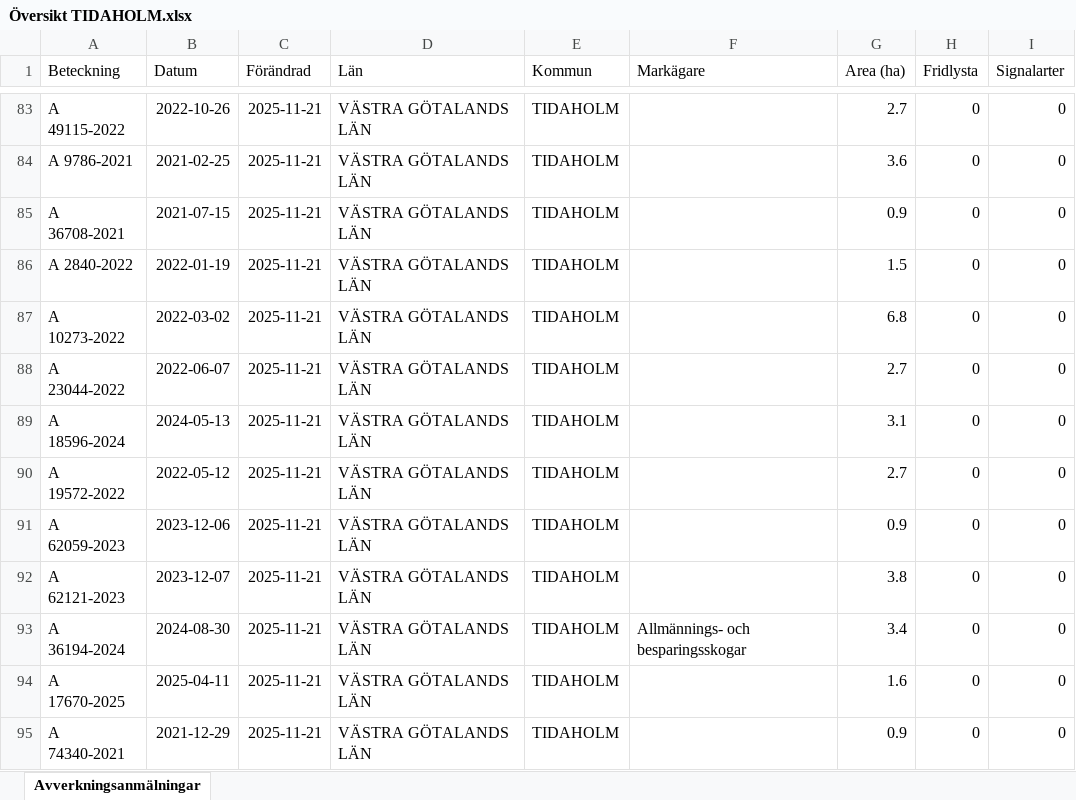
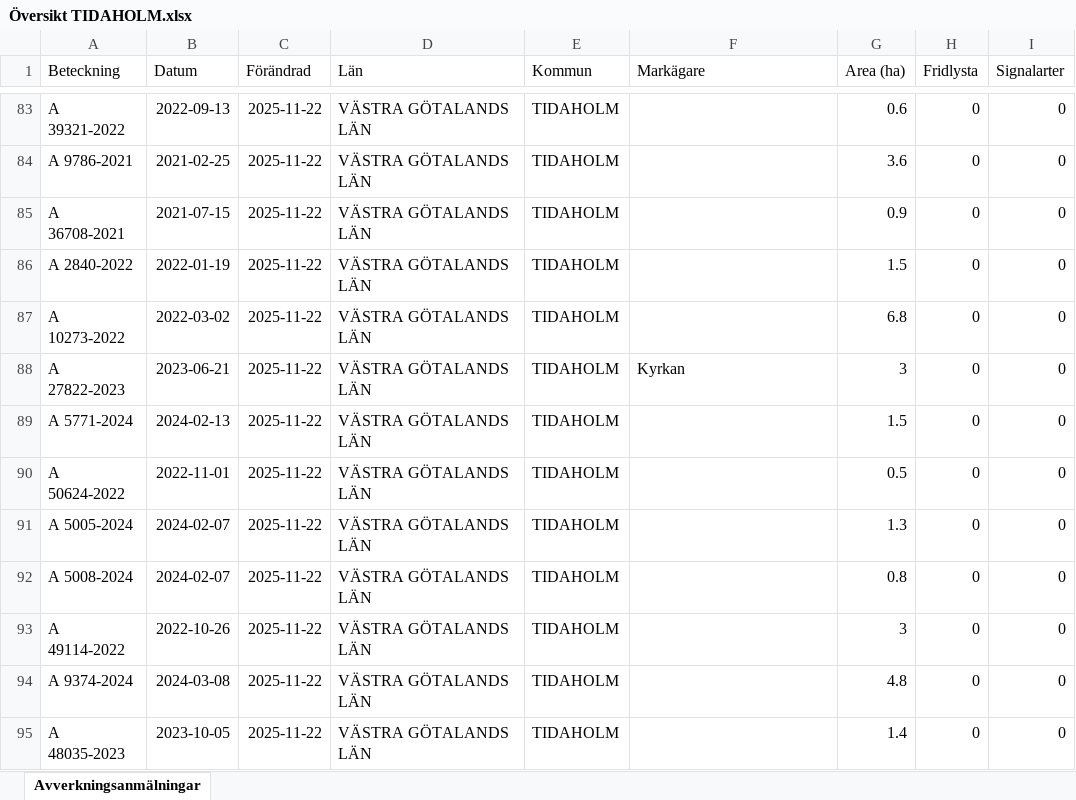
Before and after one commit to klasma/Logging_1498, an Excel workbook: Översikt TIDAHOLM.xlsx, sheet Avverkningsanmälningar, drawn as a sheet; only a part is shown, gaps mark what is left out; values as stored, in another font and other column widths than the file's, no borders; the diff covers the shown part only; the diff names each change by its address in the sheet, - before the commit and + after, or states it on an @@ line.

```diff
--- a/Översikt TIDAHOLM.xlsx (sheet Avverkningsanmälningar)
+++ b/Översikt TIDAHOLM.xlsx (sheet Avverkningsanmälningar)
-A83 (Beteckning): A 49115-2022
+A83 (Beteckning): A 39321-2022
-B83 (Datum): 2022-10-26
+B83 (Datum): 2022-09-13
-C83:C95 (Förändrad): 2025-11-21
+C83:C95 (Förändrad): 2025-11-22
-G83 (Area (ha)): 2.7
+G83 (Area (ha)): 0.6
-A88 (Beteckning): A 23044-2022
+A88 (Beteckning): A 27822-2023
-B88 (Datum): 2022-06-07
+B88 (Datum): 2023-06-21
-F88 (Markägare): (empty)
+F88 (Markägare): Kyrkan
-G88 (Area (ha)): 2.7
+G88 (Area (ha)): 3
-A89 (Beteckning): A 18596-2024
+A89 (Beteckning): A 5771-2024
-B89 (Datum): 2024-05-13
+B89 (Datum): 2024-02-13
-G89 (Area (ha)): 3.1
+G89 (Area (ha)): 1.5
-A90 (Beteckning): A 19572-2022
+A90 (Beteckning): A 50624-2022
-B90 (Datum): 2022-05-12
+B90 (Datum): 2022-11-01
-G90 (Area (ha)): 2.7
+G90 (Area (ha)): 0.5
-A91 (Beteckning): A 62059-2023
+A91 (Beteckning): A 5005-2024
-B91 (Datum): 2023-12-06
+B91 (Datum): 2024-02-07
-G91 (Area (ha)): 0.9
+G91 (Area (ha)): 1.3
-A92 (Beteckning): A 62121-2023
+A92 (Beteckning): A 5008-2024
-B92 (Datum): 2023-12-07
+B92 (Datum): 2024-02-07
-G92 (Area (ha)): 3.8
+G92 (Area (ha)): 0.8
-A93 (Beteckning): A 36194-2024
+A93 (Beteckning): A 49114-2022
-B93 (Datum): 2024-08-30
+B93 (Datum): 2022-10-26
-F93 (Markägare): Allmännings- och besparingsskogar
+F93 (Markägare): (empty)
-G93 (Area (ha)): 3.4
+G93 (Area (ha)): 3
-A94 (Beteckning): A 17670-2025
+A94 (Beteckning): A 9374-2024
-B94 (Datum): 2025-04-11
+B94 (Datum): 2024-03-08
-G94 (Area (ha)): 1.6
+G94 (Area (ha)): 4.8
-A95 (Beteckning): A 74340-2021
+A95 (Beteckning): A 48035-2023
-B95 (Datum): 2021-12-29
+B95 (Datum): 2023-10-05
-G95 (Area (ha)): 0.9
+G95 (Area (ha)): 1.4
```
Also changed, not shown: 1551 edited cells elsewhere in this sheet, artfynd/A 12353-2022 artfynd.xlsx, artfynd/A 2389-2024 artfynd.xlsx, 40 other files.
